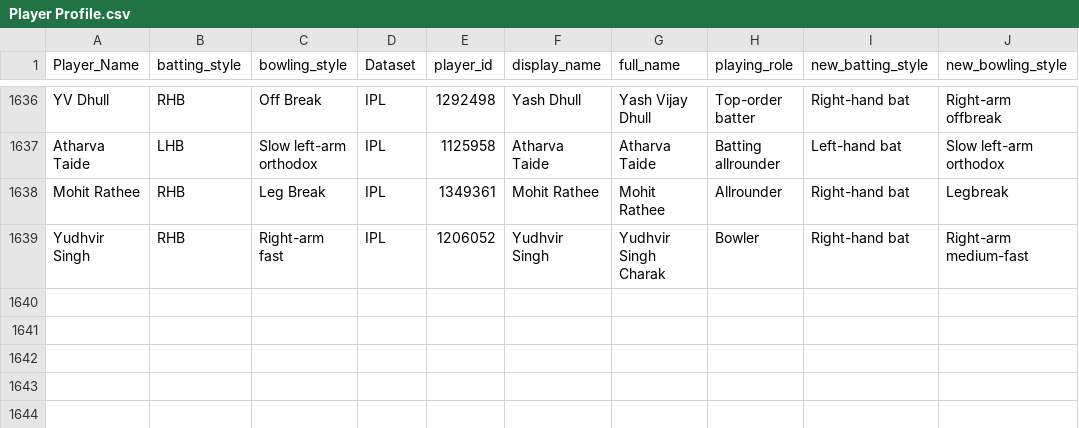
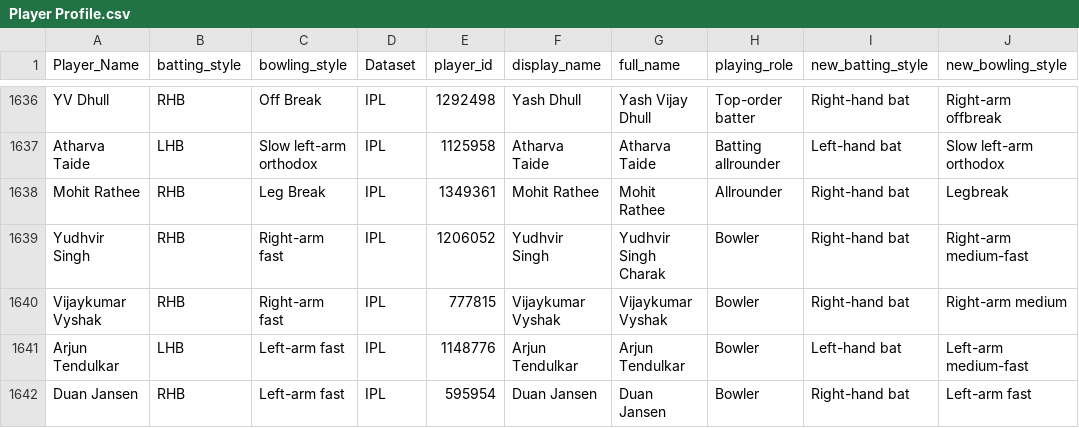
Before and after one commit to gau-jet/IPLStats, a CSV file: data/Player Profile.csv, drawn as a sheet; only a part is shown, gaps mark what is left out.

Commit message:
updated latest data for IPL 2023

```diff
--- a/data/Player Profile.csv
+++ b/data/Player Profile.csv
@@ -1639 +1639,4 @@ Mohit Rathee,RHB,Leg Break,IPL,1349361,Mohit Rathee,Mohit Rathee,Allrounder,Righ
 Yudhvir Singh,RHB,Right-arm fast,IPL,1206052,Yudhvir Singh,Yudhvir Singh Charak,Bowler,Right-hand bat,Right-arm medium-fast
+Vijaykumar Vyshak,RHB,Right-arm fast,IPL,777815,Vijaykumar Vyshak,Vijaykumar Vyshak,Bowler,Right-hand bat,Right-arm medium
+Arjun Tendulkar,LHB,Left-arm fast,IPL,1148776,Arjun Tendulkar,Arjun Tendulkar,Bowler,Left-hand bat,Left-arm medium-fast
+Duan Jansen,RHB,Left-arm fast,IPL,595954,Duan Jansen,Duan Jansen,Bowler,Right-hand bat,Left-arm fast
```
